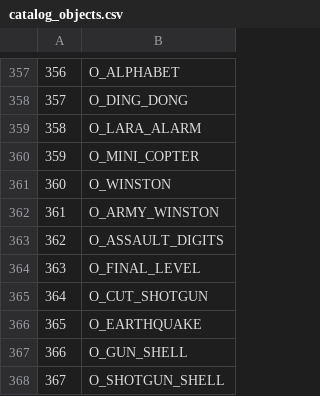
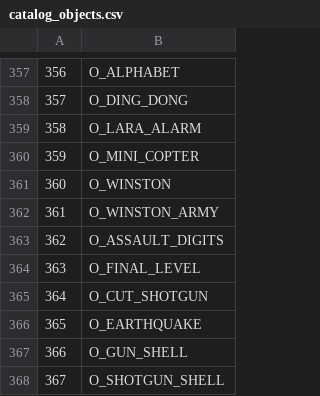
Before and after one commit to LostArtefacts/TRX, a CSV file: data/tr3/ship/cfg/catalog_objects.csv, drawn as a sheet; only a part is shown, gaps mark what is left out.

Commit message:
objects/winston-army: add

```diff
--- a/data/tr3/ship/cfg/catalog_objects.csv
+++ b/data/tr3/ship/cfg/catalog_objects.csv
@@ -361,3 +361,3 @@
 360, O_WINSTON
-361, O_ARMY_WINSTON
+361, O_WINSTON_ARMY
 362, O_ASSAULT_DIGITS
```
Also changed, not shown: data/tr3/ship/cfg/catalog_samples.csv, 14 other files.
